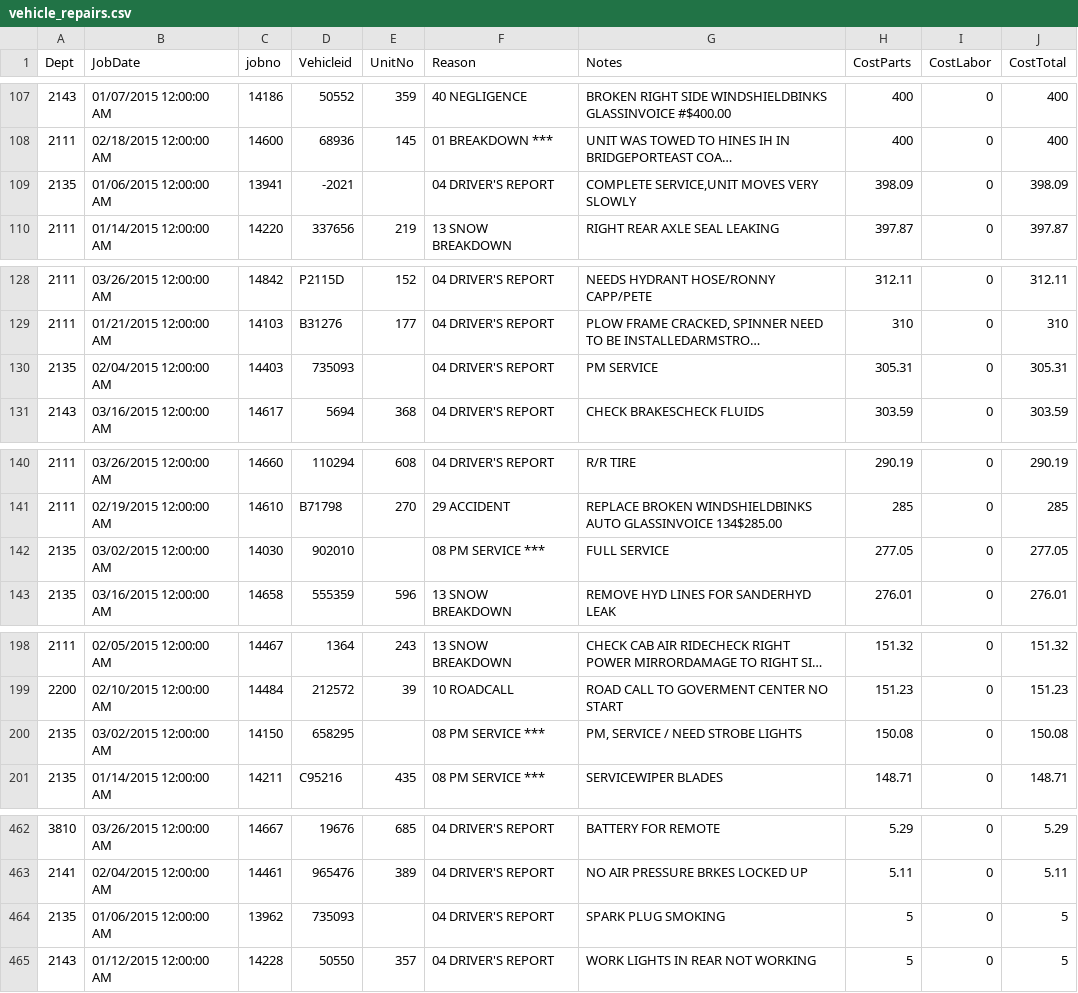
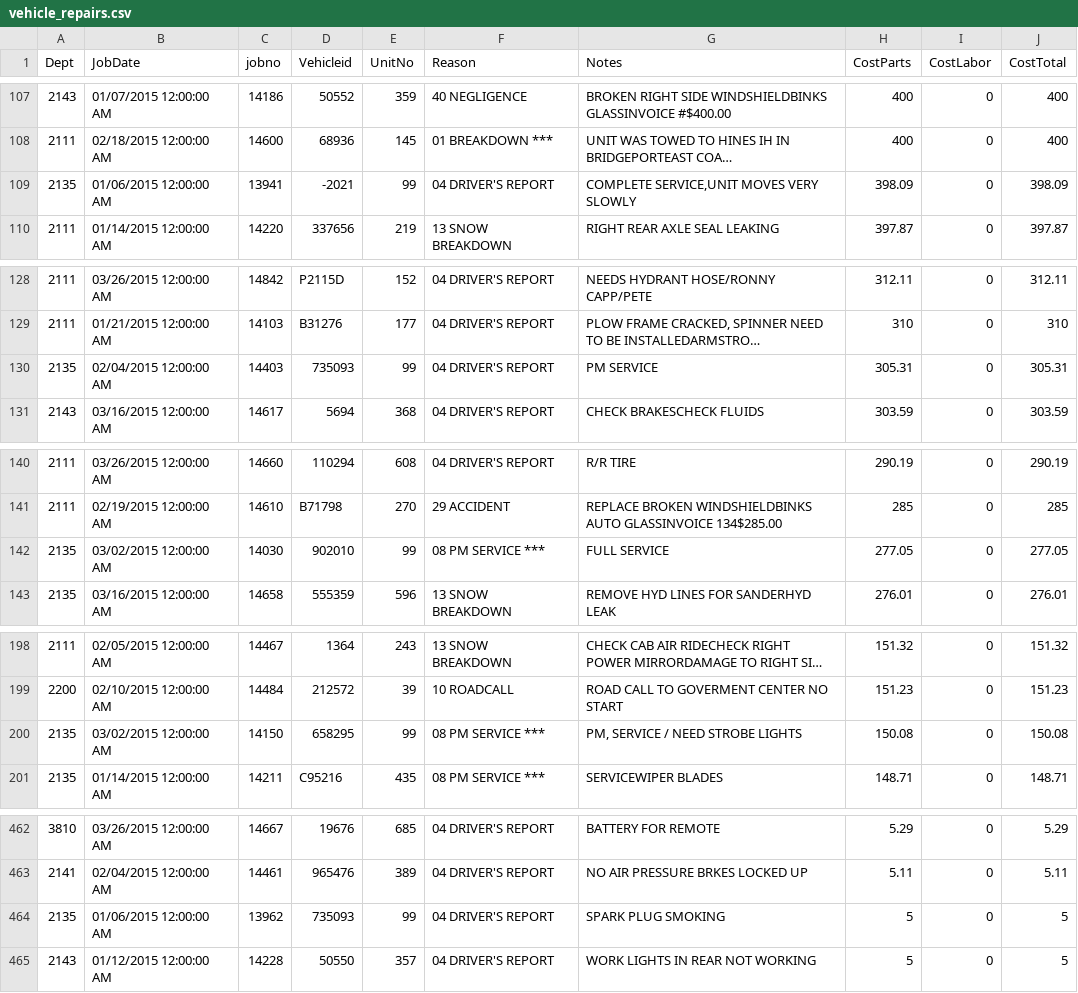
Before and after one commit to PackratData/DemoETLtools, a CSV file: source_data/vehicle_repairs.csv, drawn as a sheet; only a part is shown, gaps mark what is left out; long unchanged cells end in …; the diff names each change by its address in the sheet, - before the commit and + after, or states it on an @@ line.

```diff
--- a/source_data/vehicle_repairs.csv
+++ b/source_data/vehicle_repairs.csv
-E109 (UnitNo): (empty)
+E109 (UnitNo): 99
-E130 (UnitNo): (empty)
+E130 (UnitNo): 99
-E142 (UnitNo): (empty)
+E142 (UnitNo): 99
-E200 (UnitNo): (empty)
+E200 (UnitNo): 99
-E464 (UnitNo): (empty)
+E464 (UnitNo): 99
```
Also changed, not shown: 1 other file.
